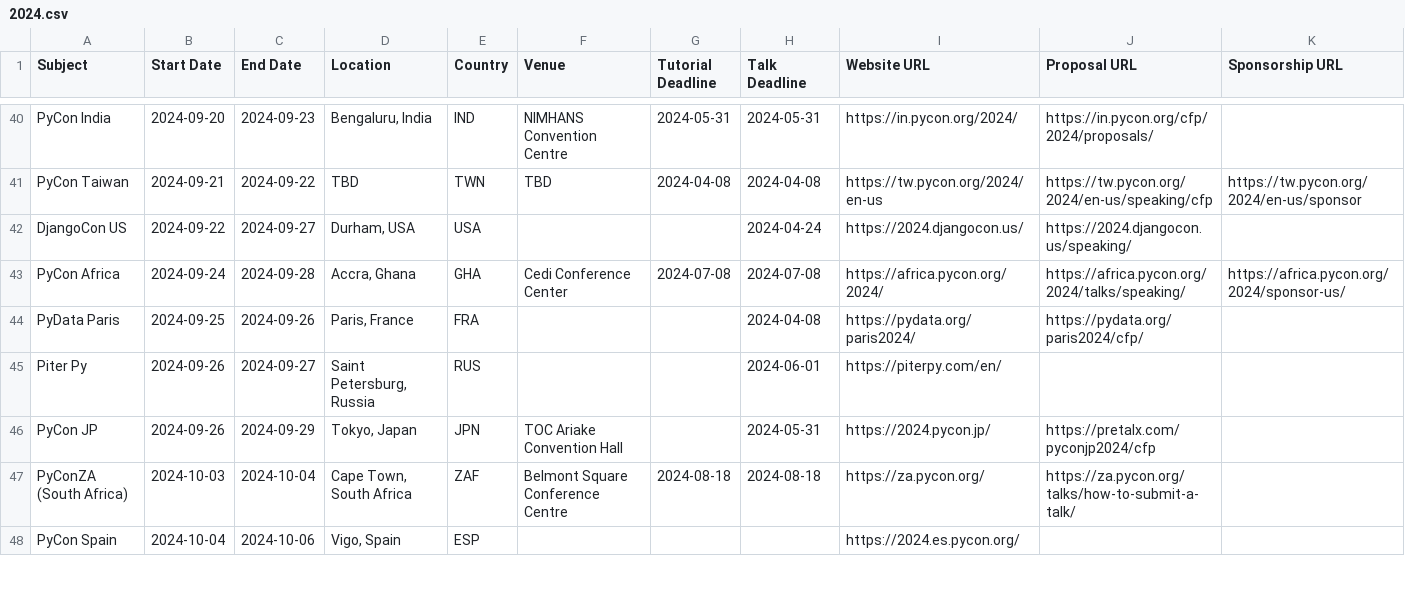
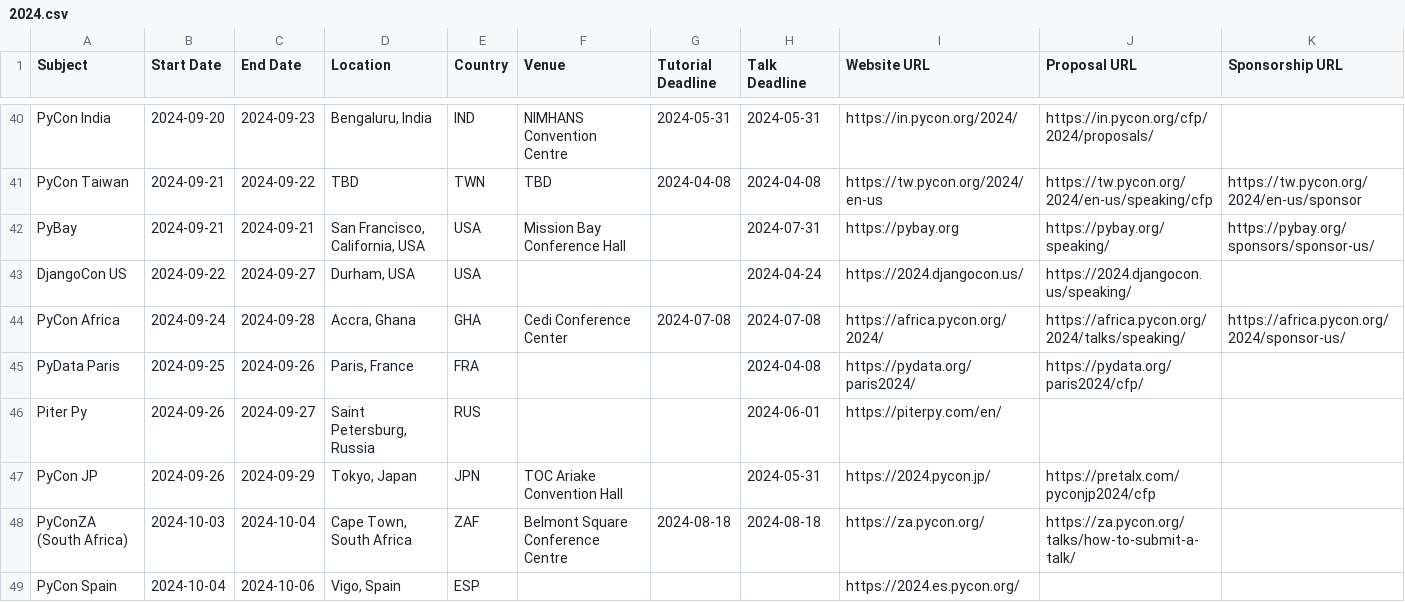
Before and after one commit to python-organizers/conferences, a CSV file: 2024.csv, drawn as a sheet; only a part is shown, gaps mark what is left out; the diff names each change by its address in the sheet, - before the commit and + after, or states it on an @@ line.

```diff
--- a/2024.csv
+++ b/2024.csv
+row 42: PyBay | 2024-09-21 | 2024-09-21 | San Francisco, California, USA | USA | Mission Bay Conference Hall |  | 2024-07-31 | https://pybay.org | https://pybay.org/speaking/ | https://pybay.org/sponsors/sponsor-us/
```
Also changed, not shown: 2021.csv, 2022.csv, 2 other files.
